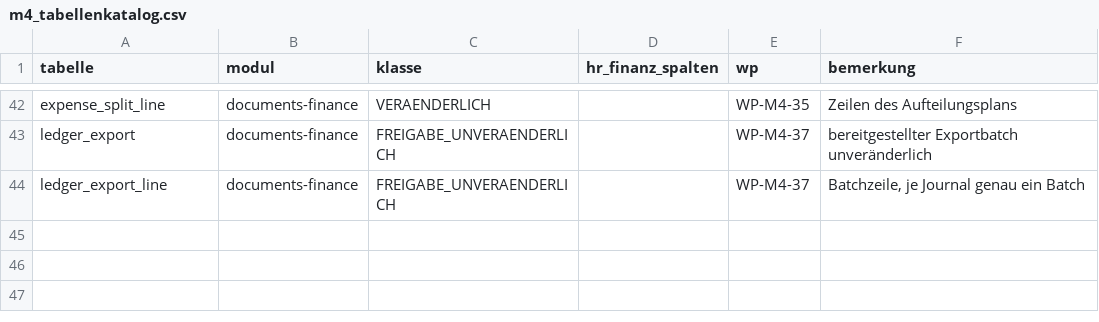
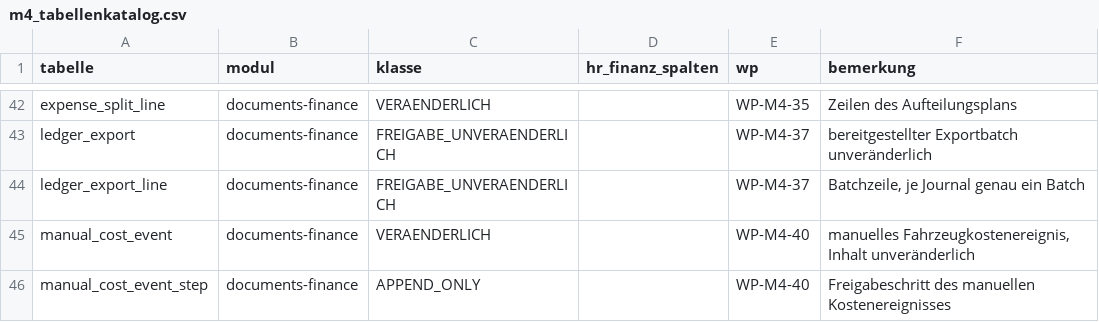
Before and after one commit to DataHub-Chiemgau/TAKTOVIA, a CSV file: db/m4_tabellenkatalog.csv, drawn as a sheet; only a part is shown, gaps mark what is left out.

```diff
--- a/db/m4_tabellenkatalog.csv
+++ b/db/m4_tabellenkatalog.csv
@@ -44 +44,3 @@ ledger_export;documents-finance;FREIGABE_UNVERAENDERLICH;;WP-M4-37;bereitgestell
 ledger_export_line;documents-finance;FREIGABE_UNVERAENDERLICH;;WP-M4-37;Batchzeile, je Journal genau ein Batch
+manual_cost_event;documents-finance;VERAENDERLICH;;WP-M4-40;manuelles Fahrzeugkostenereignis, Inhalt unveränderlich
+manual_cost_event_step;documents-finance;APPEND_ONLY;;WP-M4-40;Freigabeschritt des manuellen Kostenereignisses
```
Also changed, not shown: backend/modules/identity/src/main/resources/rechtematrix/rechtematrix.csv, 50 other files.
